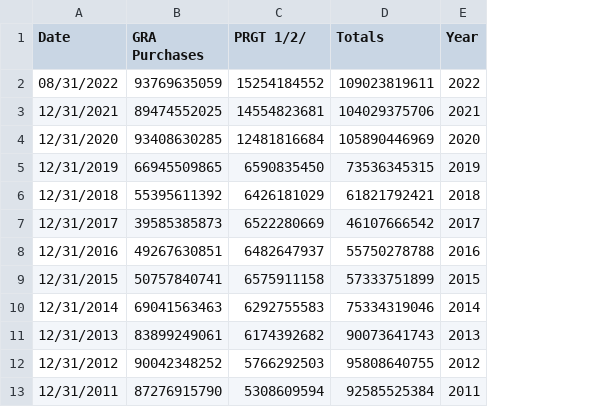
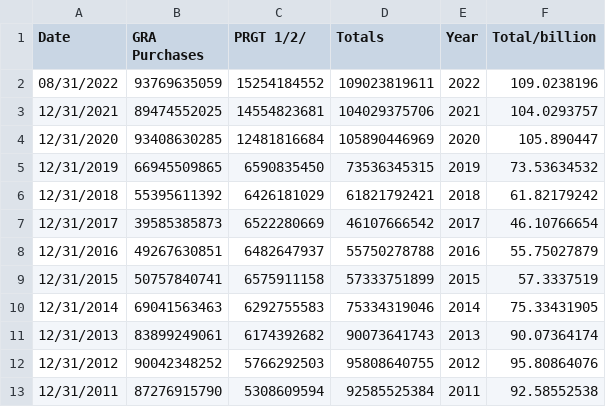
Before and after one commit to adam-winterb/adam-winterb.github.io, a CSV file: data_IMF_creditOutstanding.csv, drawn as a sheet; only a part is shown; the diff names each change by its address in the sheet, - before the commit and + after, or states it on an @@ line.

Commit message:
Add files via upload

```diff
--- a/data_IMF_creditOutstanding.csv
+++ b/data_IMF_creditOutstanding.csv
+column F (Total/billion), rows 2-13: 109.0238196 | 104.0293757 | 105.890447 | 73.53634532 | 61.82179242 | 46.10766654 | 55.75027879 | 57.3337519 | 75.33431905 | 90.07364174 | 95.80864076 | 92.58552538
```
